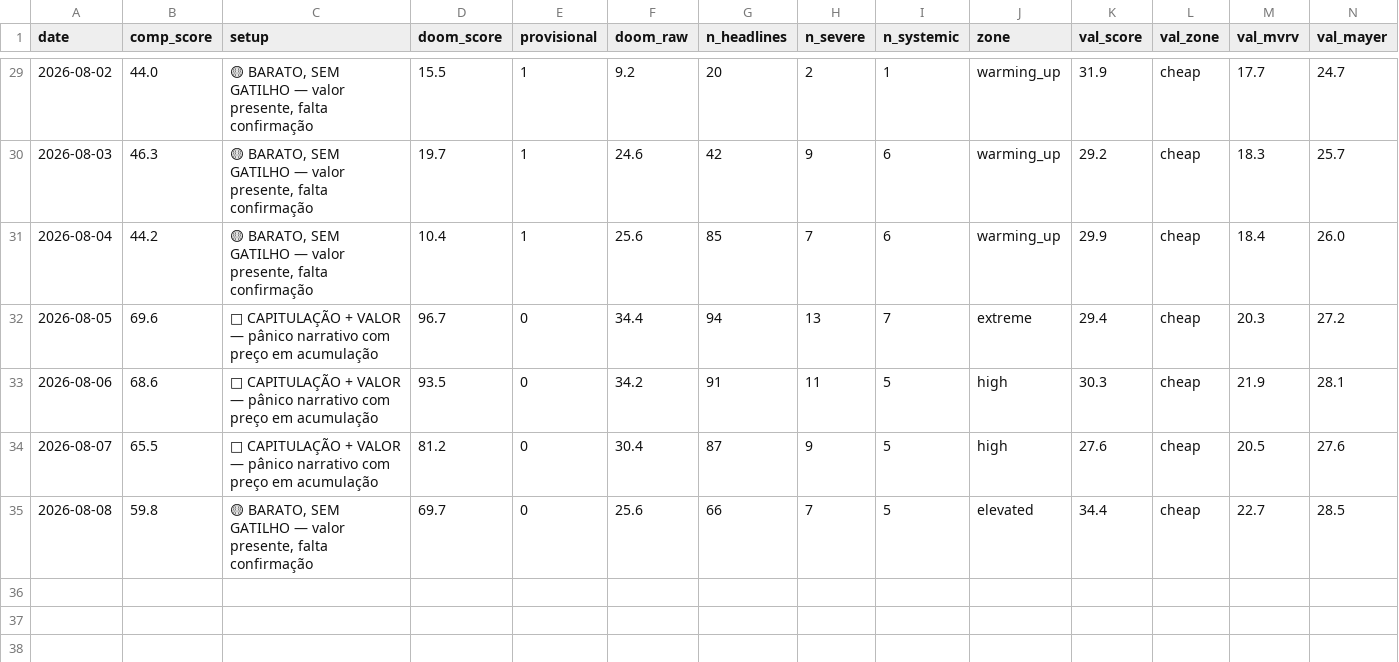
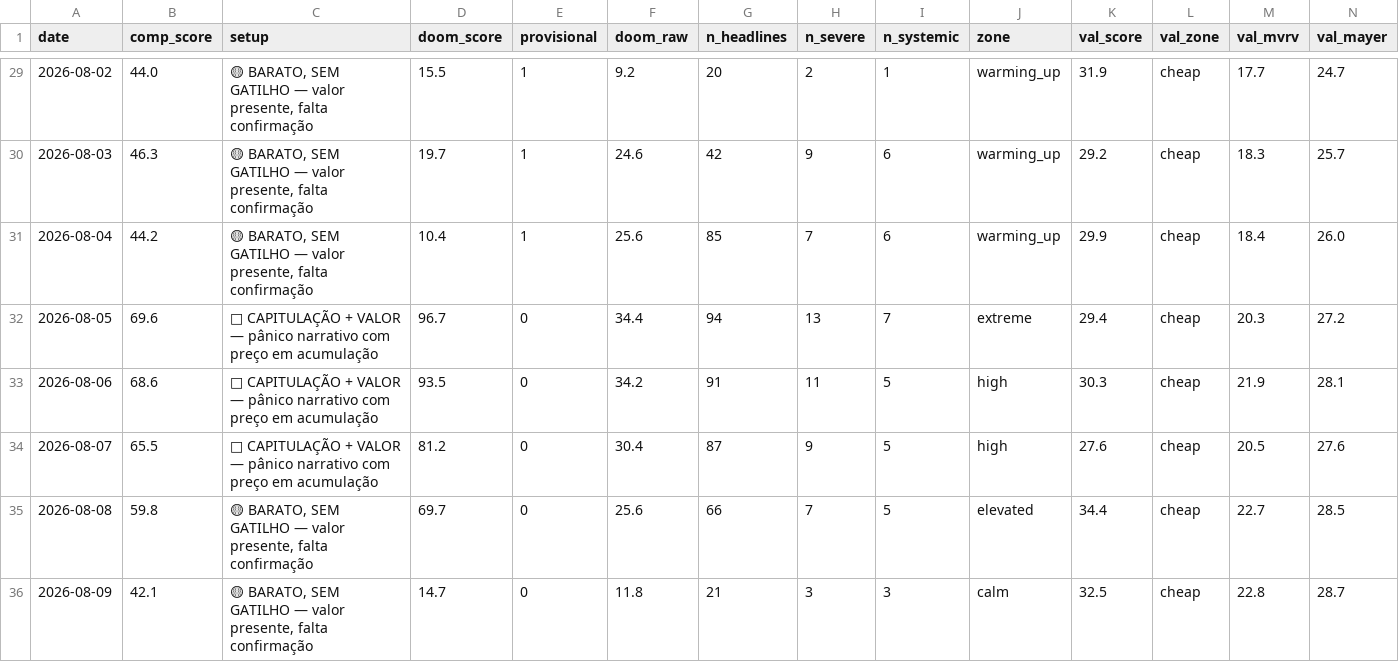
Before and after one commit to joaosilva14447-hub/orderflow-system, a CSV file: daily_signals/history/doom_index.csv, drawn as a sheet; only a part is shown, gaps mark what is left out; rows hold the shown columns only; the diff names each change by its address in the sheet, - before the commit and + after, or states it on an @@ line.

```diff
--- a/daily_signals/history/doom_index.csv
+++ b/daily_signals/history/doom_index.csv
+row 36: 2026-08-09 | 42.1 | 🟡 BARATO, SEM GATILHO — valor presente, falta confirmação | 14.7 | 0 | 11.8 | 21 | 3 | 3 | calm | 32.5 | cheap | 22.8 | 28.7
```
Also changed, not shown: 1 other file.
